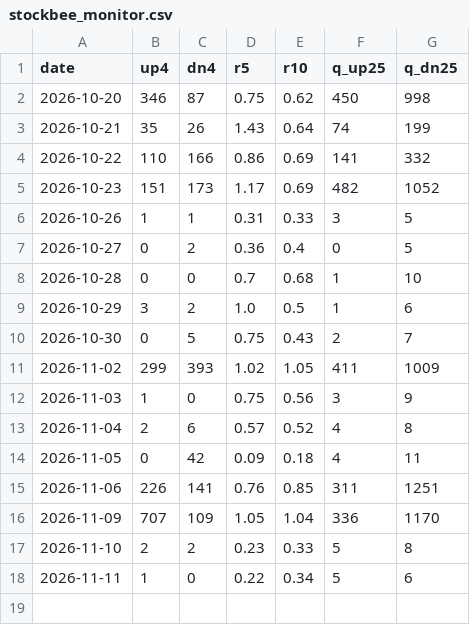
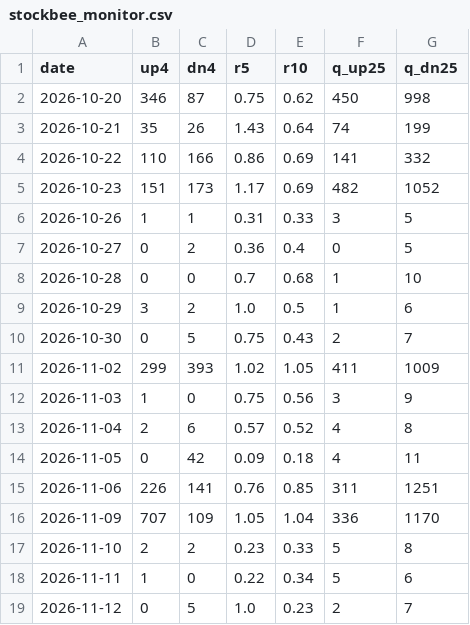
Before and after one commit to dincerorc-rgb/OptScan-1, a CSV file: state/stockbee_monitor.csv, drawn as a sheet.

Commit message:
stockbee state 2026-11-13 [skip ci]

```diff
--- a/state/stockbee_monitor.csv
+++ b/state/stockbee_monitor.csv
@@ -18 +18,2 @@ date,up4,dn4,r5,r10,q_up25,q_dn25
 2026-11-11,1,0,0.22,0.34,5,6
+2026-11-12,0,5,1.0,0.23,2,7
```
Also changed, not shown: 2 other files.
